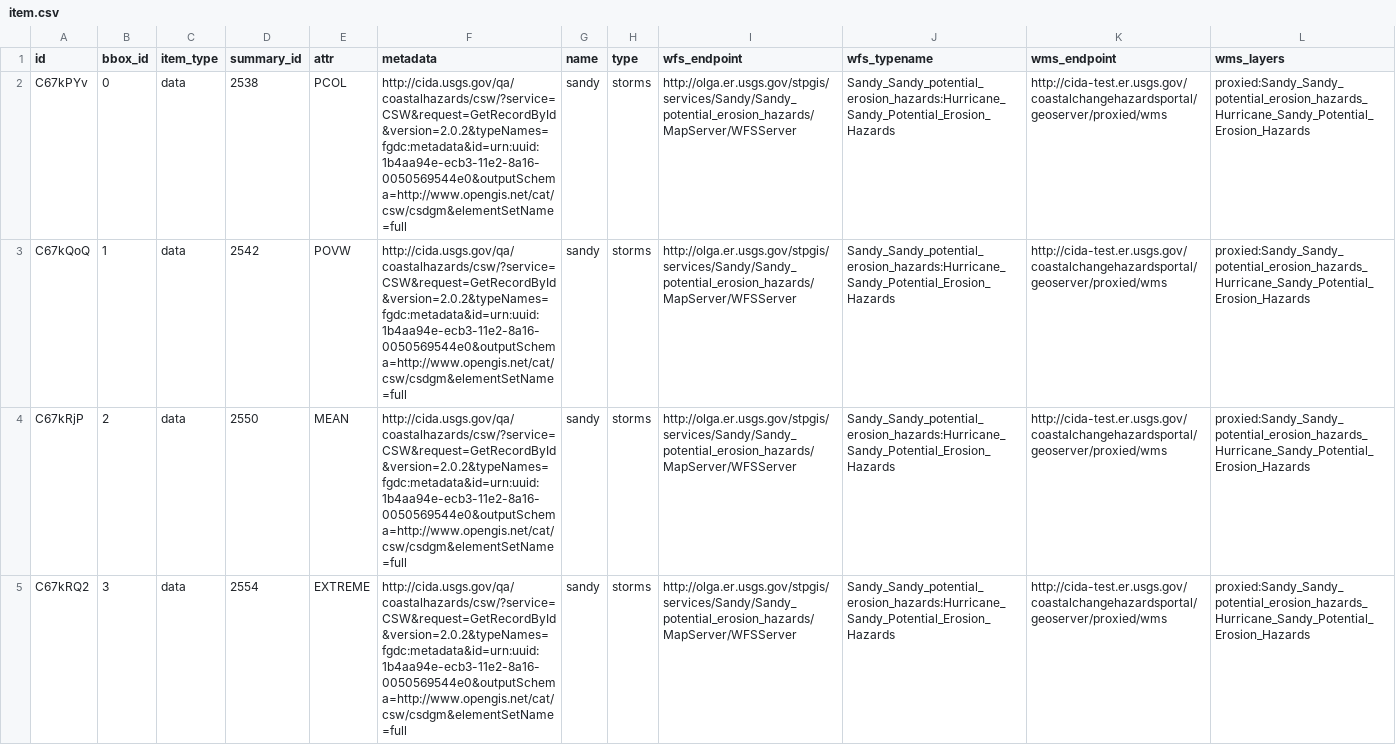
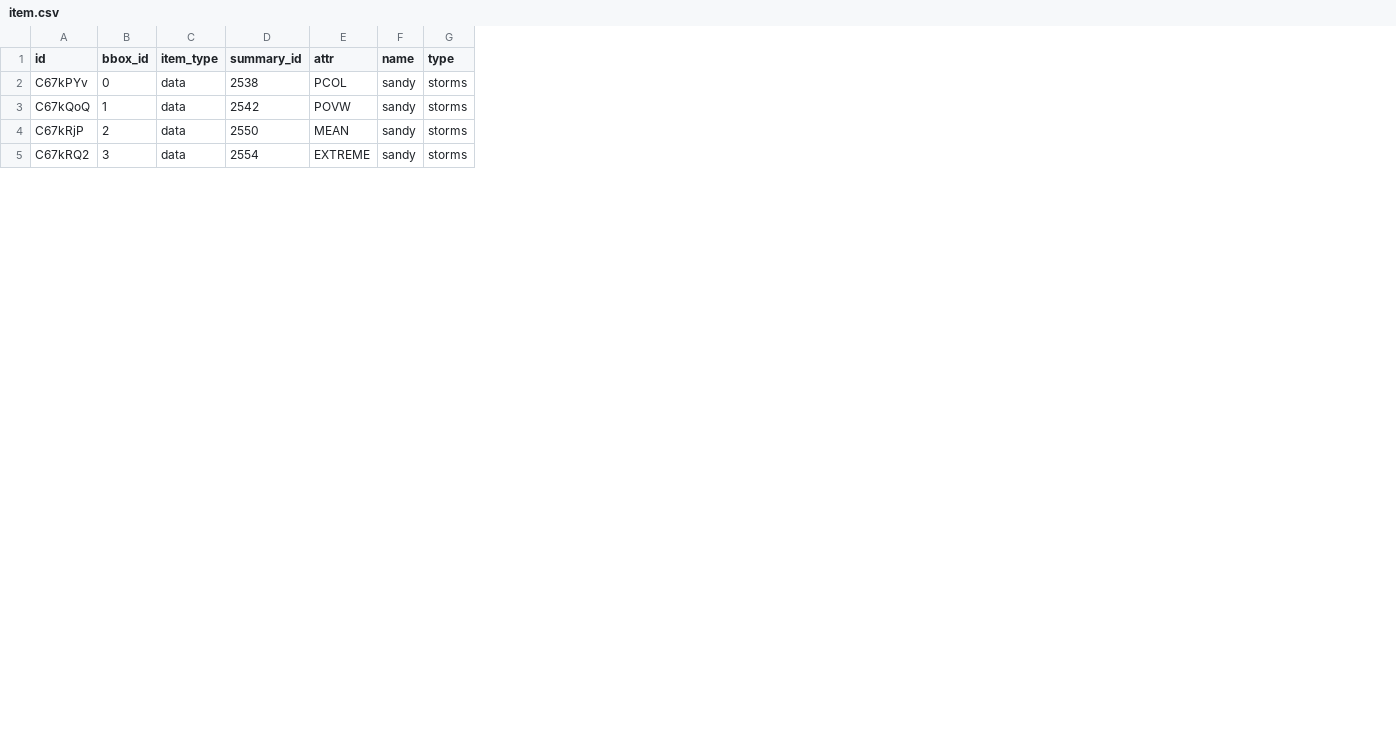
Before and after one commit to zmoore-usgs/coastal-hazards, a CSV file: coastal-hazards-liquibase/src/main/resources/data/item.csv, drawn as a sheet; only a part is shown; the diff names each change by its address in the sheet, - before the commit and + after, or states it on an @@ line.

Commit message:
update database and add test data for services

```diff
--- a/coastal-hazards-liquibase/src/main/resources/data/item.csv
+++ b/coastal-hazards-liquibase/src/main/resources/data/item.csv
-column F (metadata), rows 2-5: all http://cida.usgs.gov/qa/coastalhazards/csw/?service=CSW&request=GetRecordById&version=2.0.2&typeNames=fgdc:metadata&id=urn:uuid:1b4aa94e-ecb3-11e2-8a16-0050569544e0&outputSchema=http://www.opengis.net/cat/csw/csdgm&elementSetName=full
-column I (wfs_endpoint), rows 2-5: all http://olga.er.usgs.gov/stpgis/services/Sandy/Sandy_potential_erosion_hazards/MapServer/WFSServer
-column J (wfs_typename), rows 2-5: all Sandy_Sandy_potential_erosion_hazards:Hurricane_Sandy_Potential_Erosion_Hazards
-column K (wms_endpoint), rows 2-5: all http://cida-test.er.usgs.gov/coastalchangehazardsportal/geoserver/proxied/wms
-column L (wms_layers), rows 2-5: all proxied:Sandy_Sandy_potential_erosion_hazards_Hurricane_Sandy_Potential_Erosion_Hazards
```
Also changed, not shown: 4 other files.
